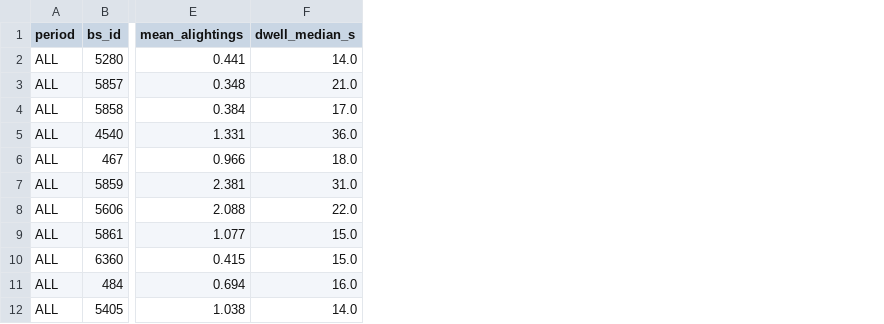
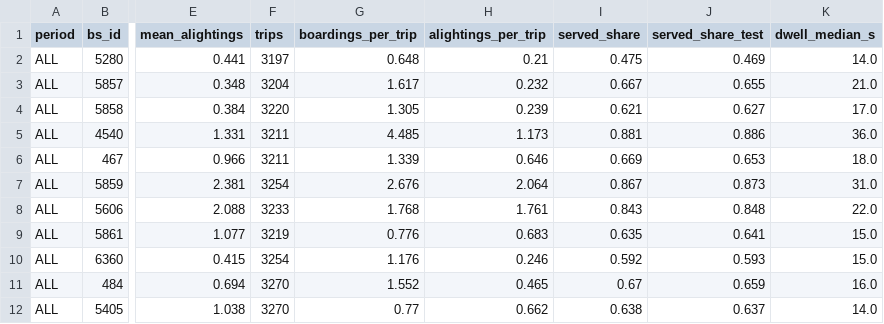
Before and after one commit to Jrddlol2/MARL_THESIS_TEXASAPC_DATASET, a CSV file: starter/sim_inputs/fitted/stop_params.csv, drawn as a sheet; only a part is shown, gaps mark what is left out; the diff names each change by its address in the sheet, - before the commit and + after, or states it on an @@ line.

```diff
--- a/starter/sim_inputs/fitted/stop_params.csv
+++ b/starter/sim_inputs/fitted/stop_params.csv
+column F (trips), rows 2-12: 3197 | 3204 | 3220 | 3211 | 3211 | 3254 | 3233 | 3219 | 3254 | 3270 | 3270
+column G (boardings_per_trip), rows 2-12: 0.648 | 1.617 | 1.305 | 4.485 | 1.339 | 2.676 | 1.768 | 0.776 | 1.176 | 1.552 | 0.77
+column H (alightings_per_trip), rows 2-12: 0.21 | 0.232 | 0.239 | 1.173 | 0.646 | 2.064 | 1.761 | 0.683 | 0.246 | 0.465 | 0.662
+column I (served_share), rows 2-12: 0.475 | 0.667 | 0.621 | 0.881 | 0.669 | 0.867 | 0.843 | 0.635 | 0.592 | 0.67 | 0.638
+column J (served_share_test), rows 2-12: 0.469 | 0.655 | 0.627 | 0.886 | 0.653 | 0.873 | 0.848 | 0.641 | 0.593 | 0.659 | 0.637
```
Also changed, not shown: starter/results/mc_results.csv, starter/results/mc_results_breakdowns3.csv, 25 other files.
